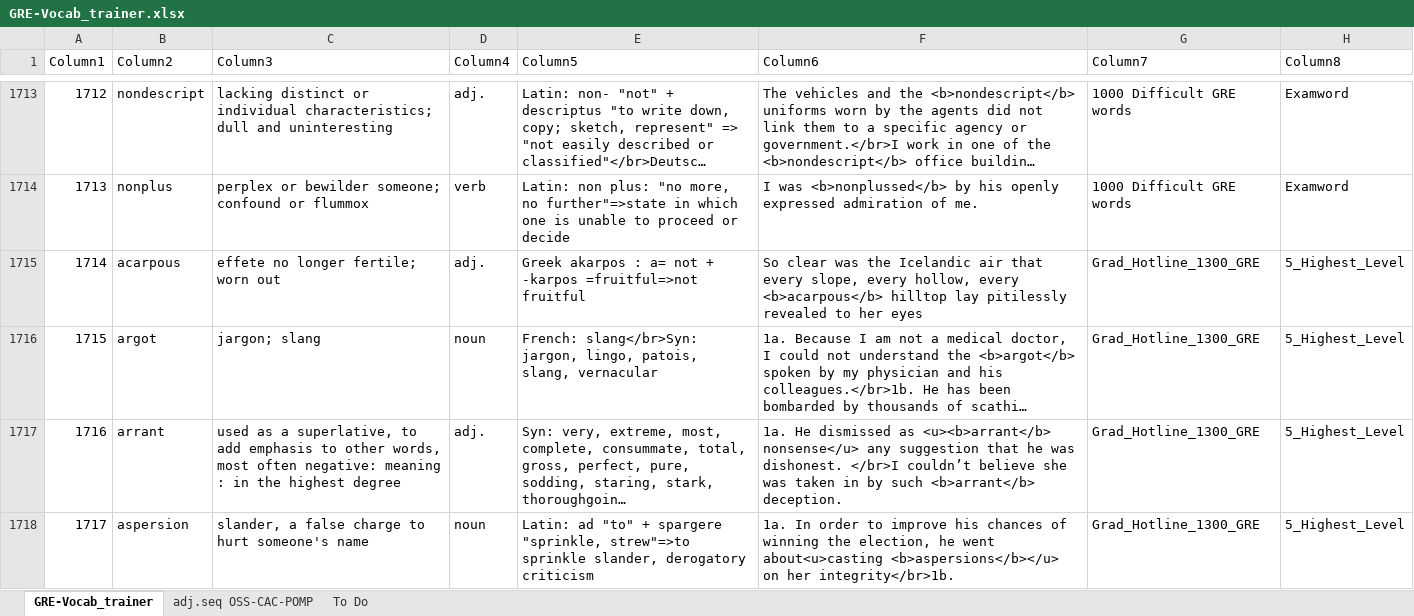
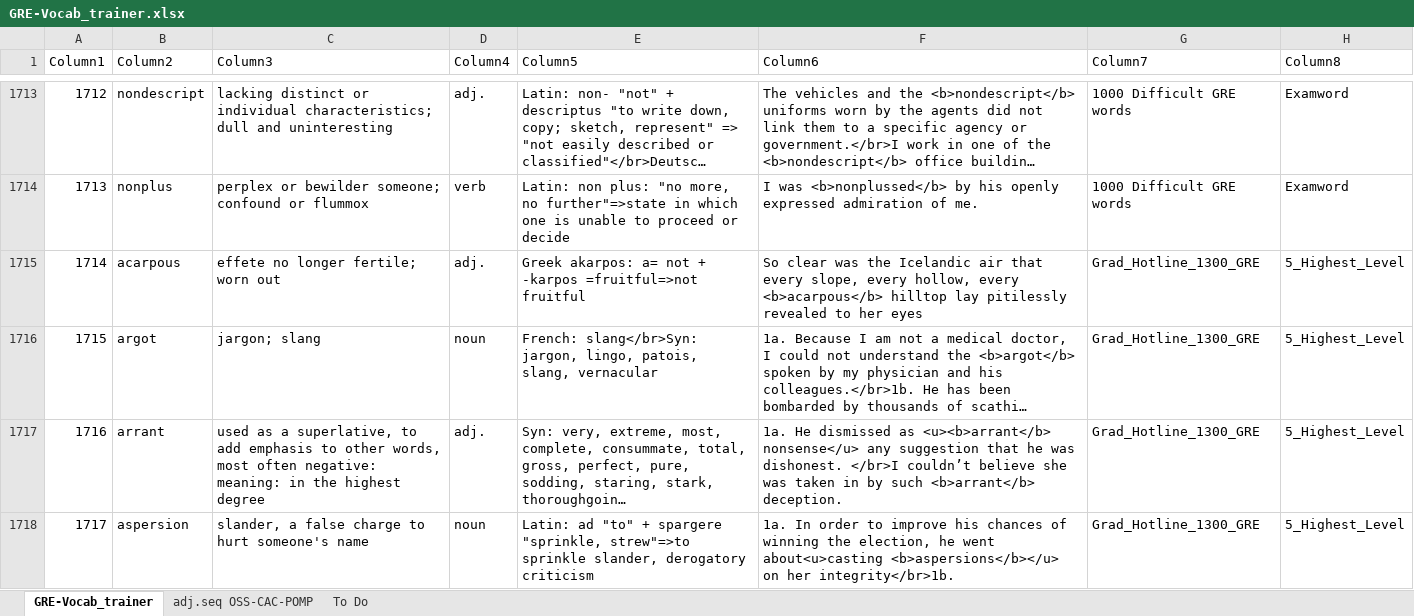
Before and after one commit to AlexBocken/GRE, an Excel workbook: GRE-Vocab_trainer.xlsx, sheet GRE-Vocab_trainer, drawn as a sheet; only a part is shown, gaps mark what is left out; long unchanged cells end in …; values as stored, in another font and other column widths than the file's, no borders; conditional formats and table styles not drawn; the diff covers the shown part only; the diff names each change by its address in the sheet, - before the commit and + after, or states it on an @@ line.

```diff
--- a/GRE-Vocab_trainer.xlsx (sheet GRE-Vocab_trainer)
+++ b/GRE-Vocab_trainer.xlsx (sheet GRE-Vocab_trainer)
-E1715 (Column5): Greek akarpos : a= not…
+E1715 (Column5): Greek akarpos: a= not…
-C1717 (Column3): …often negative: meaning : in the…
+C1717 (Column3): …often negative: meaning: in the…
```
Also changed, not shown: 12 added rows and 38 edited cells elsewhere in this sheet, 3 other files.
